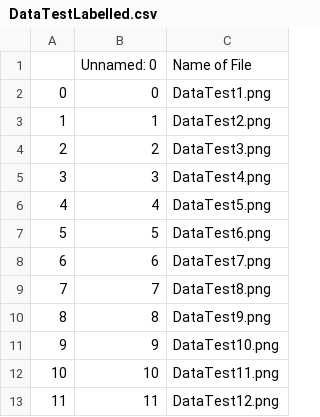
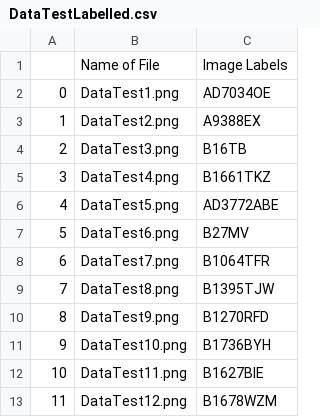
Before and after one commit to rsoedarnadi/bdc-team4, a CSV file: DataTestLabelled.csv, drawn as a sheet; only a part is shown; removed rows and columns are numbered as before the commit, all else as after; the diff names each change by its address in the sheet, - before the commit and + after, or states it on an @@ line.

Commit message:
Update DataTestLabelled.csv

```diff
--- a/DataTestLabelled.csv
+++ b/DataTestLabelled.csv
-column B, rows 1-13: Unnamed: 0 | 0 | 1 | 2 | 3 | 4 | 5 | 6 | 7 | 8 | 9 | 10 | 11
+column C, rows 1-13: Image Labels | AD7034OE | A9388EX | B16TB | B1661TKZ | AD3772ABE | B27MV | B1064TFR | B1395TJW | B1270RFD | B1736BYH | B1627BIE | B1678WZM
```
